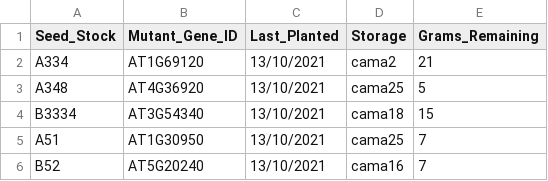
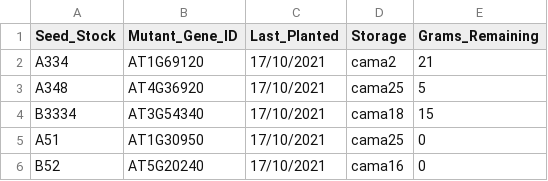
Before and after one commit to carlosrelanno/Assignment-Answers, a TSV file: Assignment_1/StockDatabaseDataFiles/new_stock_file.tsv, drawn as a sheet.

```diff
--- a/Assignment_1/StockDatabaseDataFiles/new_stock_file.tsv
+++ b/Assignment_1/StockDatabaseDataFiles/new_stock_file.tsv
@@ -1,6 +1,6 @@
 Seed_Stock	Mutant_Gene_ID	Last_Planted	Storage	Grams_Remaining
-A334	AT1G69120	13/10/2021	cama2	21
-A348	AT4G36920	13/10/2021	cama25	5
-B3334	AT3G54340	13/10/2021	cama18	15
-A51	AT1G30950	13/10/2021	cama25	7
-B52	AT5G20240	13/10/2021	cama16	7
+A334	AT1G69120	17/10/2021	cama2	21
+A348	AT4G36920	17/10/2021	cama25	5
+B3334	AT3G54340	17/10/2021	cama18	15
+A51	AT1G30950	17/10/2021	cama25	0
+B52	AT5G20240	17/10/2021	cama16	0
```
Also changed, not shown: 1 other file.
